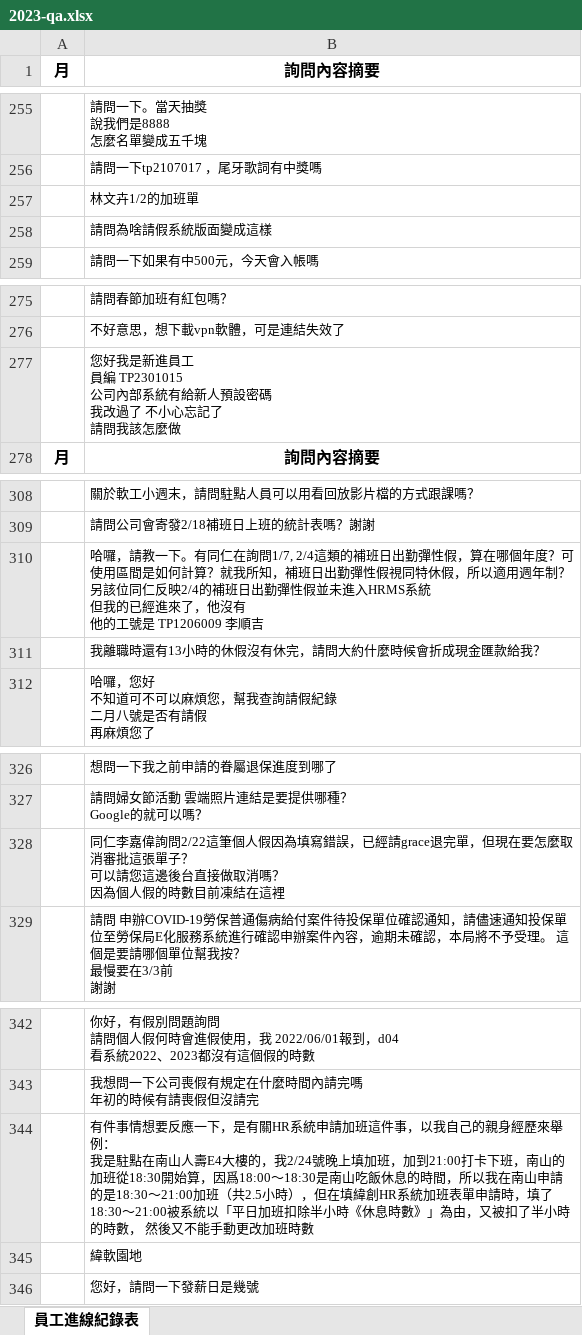
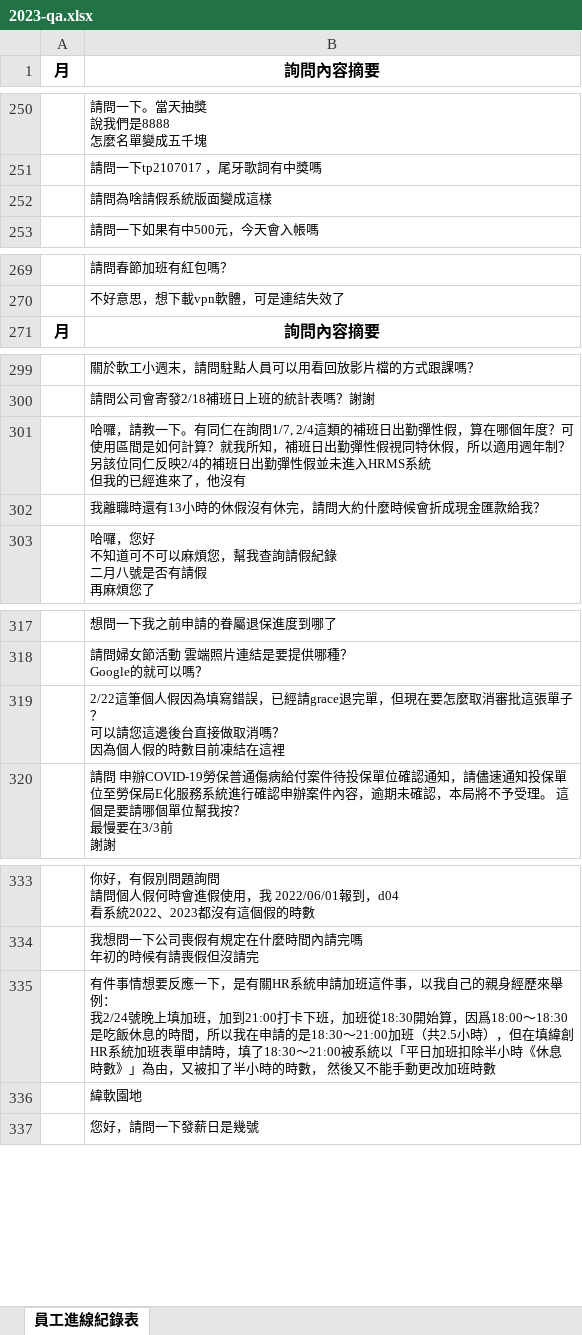
Before and after one commit to johnccshen/wits-faq-bot, an Excel workbook: src/data/2023-qa.xlsx, sheet 員工進線紀錄表, drawn as a sheet; only a part is shown, gaps mark what is left out; values as stored, in another font and other column widths than the file's, no borders; removed rows and columns are numbered as before the commit, all else as after; ↵ is a line break in a cell; the diff covers the shown part only; the diff names each change by its address in the sheet, - before the commit and + after, or states it on an @@ line.

```diff
--- a/src/data/2023-qa.xlsx (sheet 員工進線紀錄表)
+++ b/src/data/2023-qa.xlsx (sheet 員工進線紀錄表)
-row 257:  | 林文卉1/2的加班單
-row 277:  | 您好我是新進員工 ↵ 員編 TP2301015 ↵ 公司內部系統有給新人預設密碼 ↵ 我改過了 不小心忘記了 ↵ 請問我該怎麼做
-B301 (詢問內容摘要): …，他沒有 ↵ 他的工號是 TP1206009 李順吉
+B301 (詢問內容摘要): …，他沒有
-B319 (詢問內容摘要): 同仁李嘉偉詢問2/22這筆個…
+B319 (詢問內容摘要): 2/22這筆個…
-B335 (詢問內容摘要): …例： ↵ 我是駐點在南山人壽E4大樓的，我2/24號晚上填加班，加到21:00打卡下班，南山的加班從18:30開始算，因爲18:00～18:30是南山吃飯休息的時間，所以我在南山申請的是…
+B335 (詢問內容摘要): …例： ↵ 我2/24號晚上填加班，加到21:00打卡下班，加班從18:30開始算，因爲18:00～18:30是吃飯休息的時間，所以我在申請的是…
```
Also changed, not shown: 7 removed rows and 8 edited cells elsewhere in this sheet, 7 other files.
